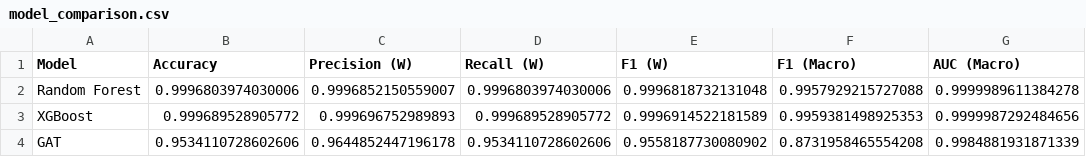
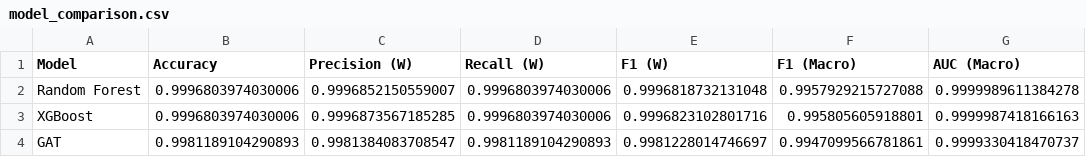
Before and after one commit to dipti971/ISI-Project-1, a CSV file: reports/model_comparison.csv, drawn as a sheet.

Commit message:
feat: update dataset files, enhance model evaluation metrics, and improve data cleaning script

```diff
--- a/reports/model_comparison.csv
+++ b/reports/model_comparison.csv
@@ -2,3 +2,3 @@ Model,Accuracy,Precision (W),Recall (W),F1 (W),F1 (Macro),AUC (Macro)
 Random Forest,0.9996803974030006,0.9996852150559007,0.9996803974030006,0.9996818732131048,0.9957929215727088,0.9999989611384278
-XGBoost,0.999689528905772,0.999696752989893,0.999689528905772,0.9996914522181589,0.9959381498925353,0.9999987292484656
-GAT,0.9534110728602606,0.9644852447196178,0.9534110728602606,0.9558187730080902,0.8731958465554208,0.9984881931871339
+XGBoost,0.9996803974030006,0.9996873567185285,0.9996803974030006,0.9996823102801716,0.995805605918801,0.9999987418166163
+GAT,0.9981189104290893,0.9981384083708547,0.9981189104290893,0.9981228014746697,0.9947099566781861,0.9999330418470737
```
Also changed, not shown: 18 other files.
